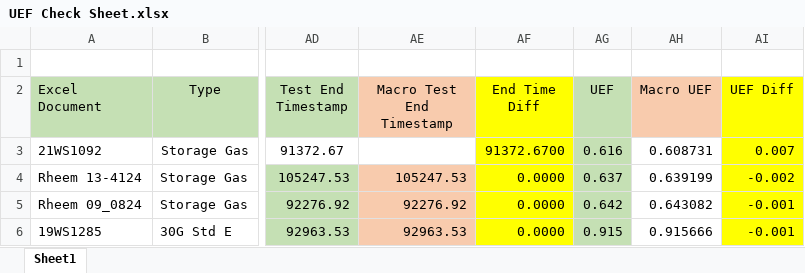
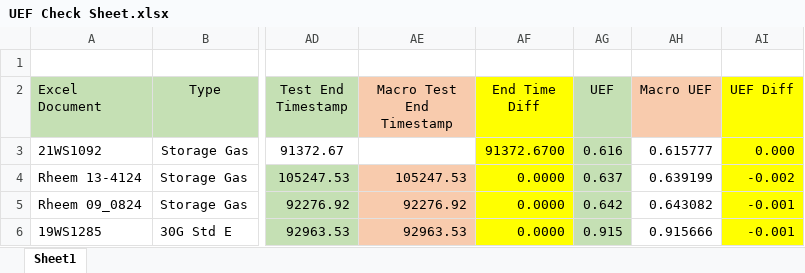
Before and after one commit to 220038920/Technology-Lab, an Excel workbook: NI-2010/Trunk/Hybrid Water Heater/Macros/UEF/UEF Check Sheet.xlsx, sheet Sheet1, drawn as a sheet; only a part is shown, gaps mark what is left out; values as stored, in another font and other column widths than the file's, no borders; the diff names each change by its address in the sheet, - before the commit and + after, or states it on an @@ line.

```diff
--- a/NI-2010/Trunk/Hybrid Water Heater/Macros/UEF/UEF Check Sheet.xlsx (sheet Sheet1)
+++ b/NI-2010/Trunk/Hybrid Water Heater/Macros/UEF/UEF Check Sheet.xlsx (sheet Sheet1)
-AH3 (Macro UEF): 0.608731
+AH3 (Macro UEF): 0.615777
-AI3 (UEF Diff): 0.007
+AI3 (UEF Diff): 0.000
```
Also changed, not shown: 42 other files.
